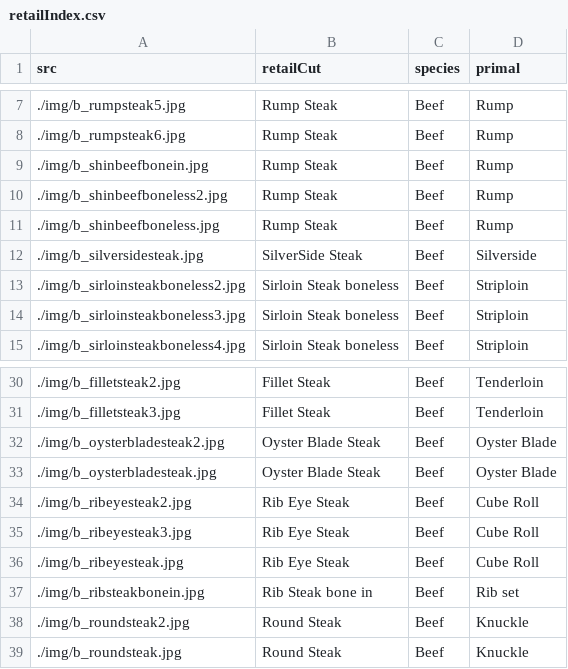
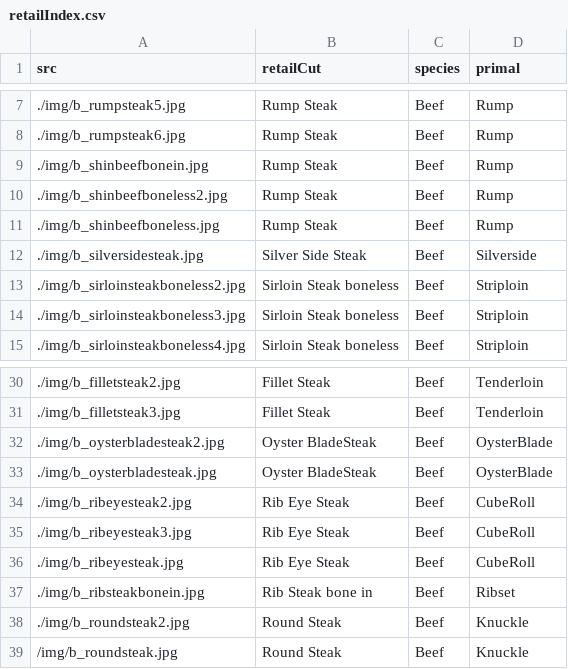
Before and after one commit to takam1602/retailPrimalQuiz, a CSV file: retailIndex.csv, drawn as a sheet; only a part is shown, gaps mark what is left out; the diff names each change by its address in the sheet, - before the commit and + after, or states it on an @@ line.

```diff
--- a/retailIndex.csv
+++ b/retailIndex.csv
-B12 (retailCut): SilverSide Steak
+B12 (retailCut): Silver Side Steak
-B32:B33 (retailCut): Oyster Blade Steak
+B32:B33 (retailCut): Oyster BladeSteak
-D32:D33 (primal): Oyster Blade
+D32:D33 (primal): OysterBlade
-D34:D36 (primal): Cube Roll
+D34:D36 (primal): CubeRoll
-D37 (primal): Rib set
+D37 (primal): Ribset
-A39 (src): ./img/b_roundsteak.jpg
+A39 (src): /img/b_roundsteak.jpg
```
Also changed, not shown: retailIndex_utf8.csv, 1 other file.
